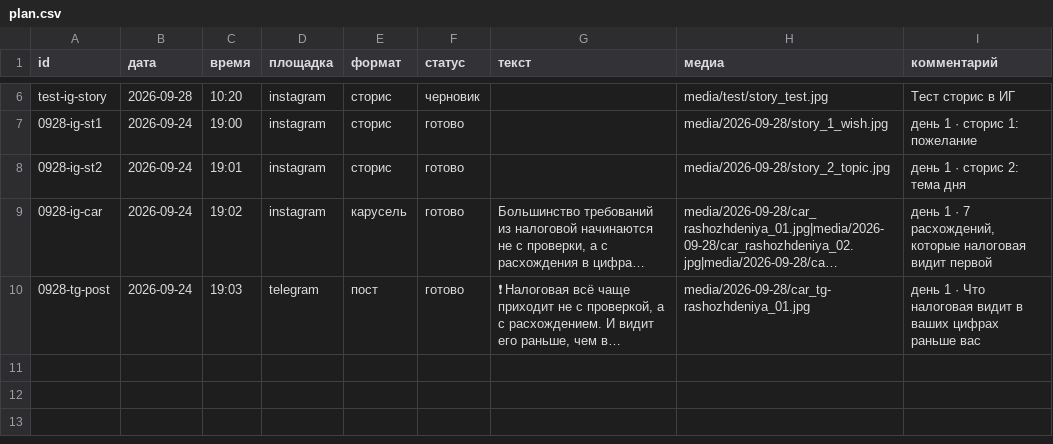
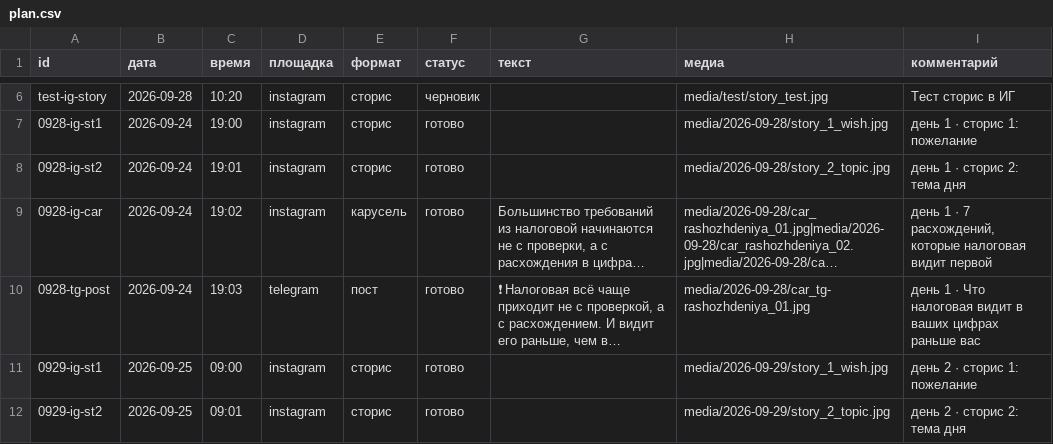
Before and after one commit to pavlik10011991-commits/avtoposter, a CSV file: plan.csv, drawn as a sheet; only a part is shown, gaps mark what is left out; long unchanged cells end in …; the diff covers the shown part only; the diff names each change by its address in the sheet, - before the commit and + after, or states it on an @@ line.

```diff
--- a/plan.csv
+++ b/plan.csv
+row 11: 0929-ig-st1 | 2026-09-25 | 09:00 | instagram | сторис | готово |  | media/2026-09-29/story_1_wish.jpg | день 2 · сторис 1: пожелание
+row 12: 0929-ig-st2 | 2026-09-25 | 09:01 | instagram | сторис | готово |  | media/2026-09-29/story_2_topic.jpg | день 2 · сторис 2: тема дня
```
Also changed, not shown: 2 added rows elsewhere in this file, 3 other files.
